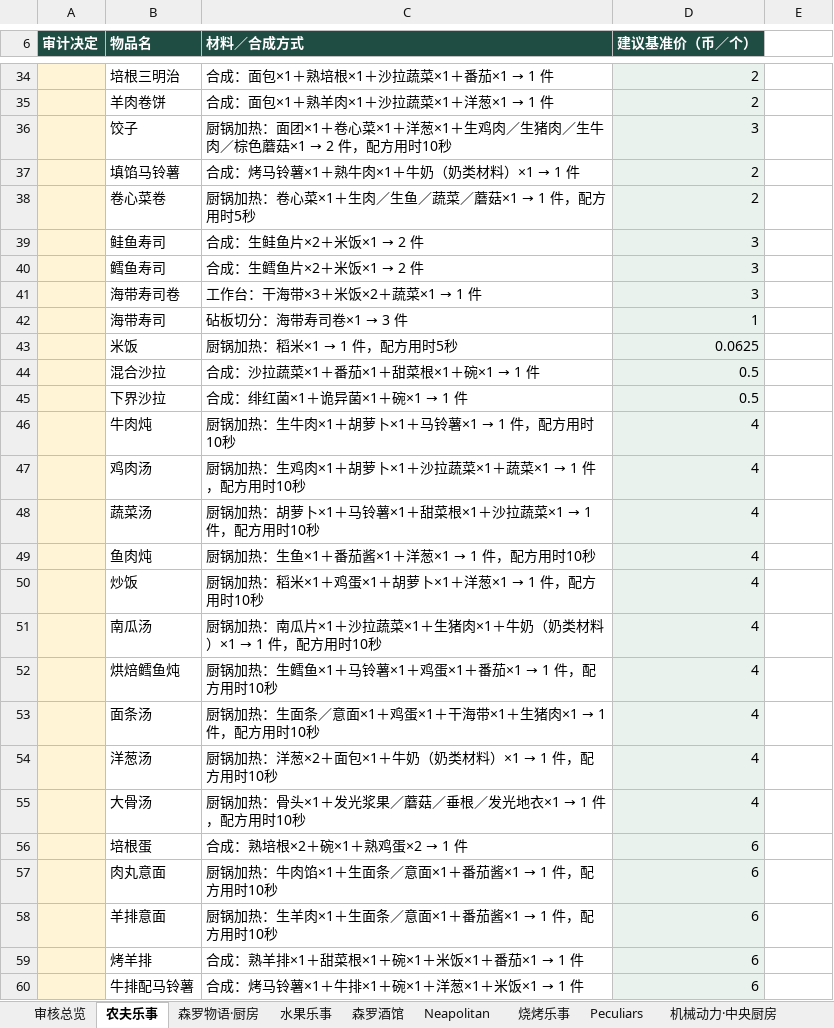
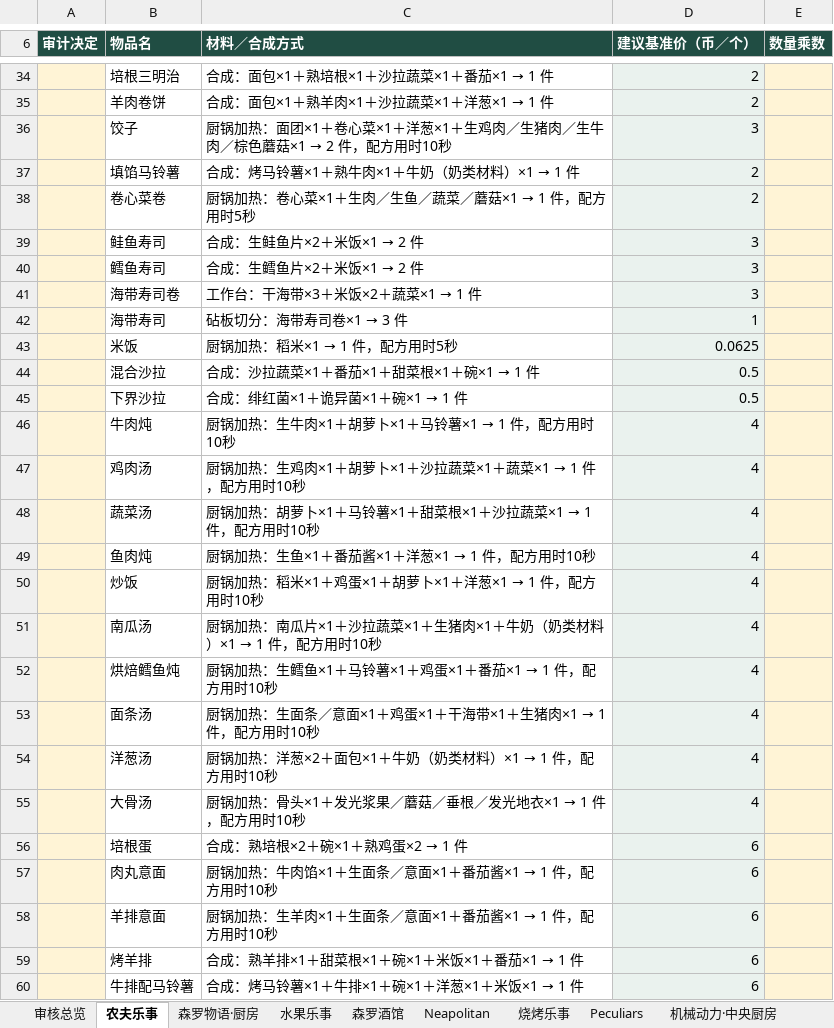
Before and after one commit to ashbillzw/niijima-railways-modpack, an Excel workbook: agent/玩法与配置/美团食品审核表.xlsx, sheet 农夫乐事, drawn as a sheet; only a part is shown, gaps mark what is left out; values as stored, in another font and other column widths than the file's, no borders; table styles not drawn; the diff covers the shown part only; the diff names each change by its address in the sheet, - before the commit and + after, or states it on an @@ line.

```diff
--- a/agent/玩法与配置/美团食品审核表.xlsx (sheet 农夫乐事)
+++ b/agent/玩法与配置/美团食品审核表.xlsx (sheet 农夫乐事)
-E6: (empty)
+E6: 数量乘数
-E6 fill: none
+E6 fill: #204D43
-E34:E60 fill: none
+E34:E60 fill: #FFF4D6
```
Also changed, not shown: 16 edited cells and cell formats elsewhere in this sheet, sheet 森罗物语·厨房, sheet 水果乐事, sheet 森罗酒馆, sheet Neapolitan, sheet 审核总览, sheet 原版食品, 9 more sheets, 4 other files.
